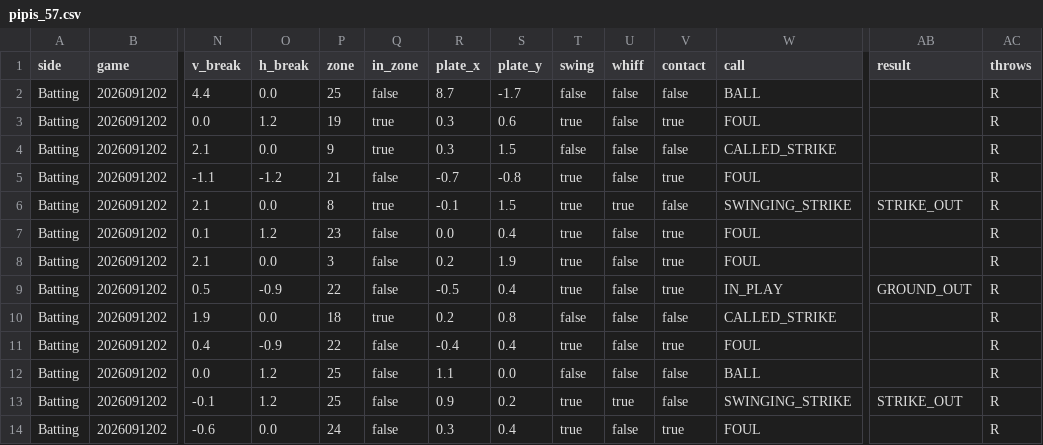
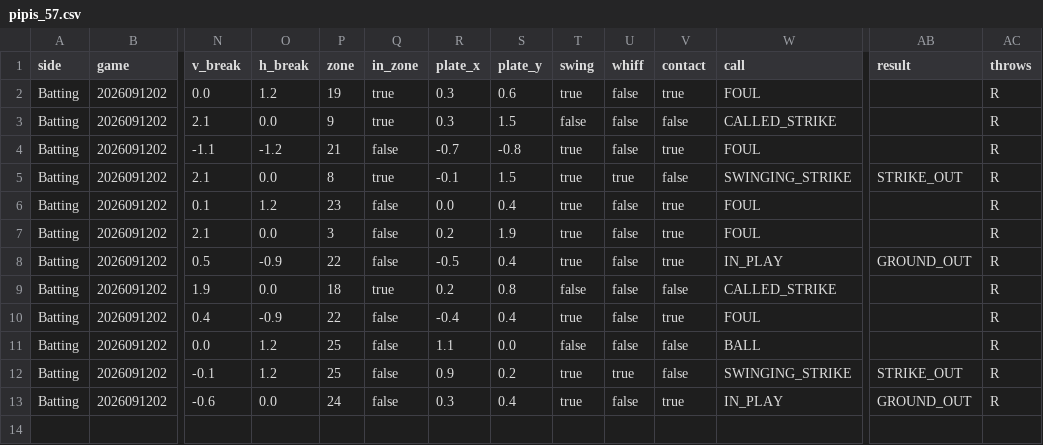
Before and after one commit to sota2486/BaseballStats, a CSV file: pipis_57.csv, drawn as a sheet; only a part is shown, gaps mark what is left out; removed rows and columns are numbered as before the commit, all else as after; rows hold the shown columns only; the diff names each change by its address in the sheet, - before the commit and + after, or states it on an @@ line.

```diff
--- a/pipis_57.csv
+++ b/pipis_57.csv
-row 2: Batting | 2026091202 | 4.4 | 0.0 | 25 | false | 8.7 | -1.7 | false | false | false | BALL |  | R
-W13 (call): FOUL
+W13 (call): IN_PLAY
-AB13 (result): (empty)
+AB13 (result): GROUND_OUT
```
Also changed, not shown: 2026091202.csv, Baseball - シート1.csv, 2 other files.
